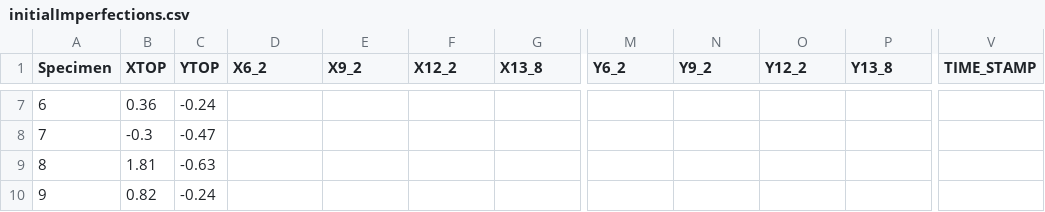
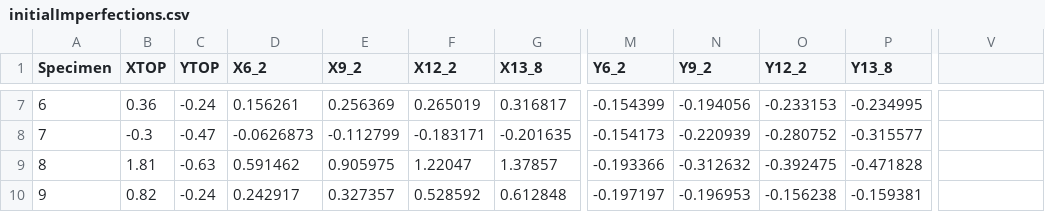
Before and after one commit to denavit/MAST-CFT-Tests, a CSV file: specimenData/initialImperfections.csv, drawn as a sheet; only a part is shown, gaps mark what is left out; the diff covers the shown part only; the diff names each change by its address in the sheet, - before the commit and + after, or states it on an @@ line.

```diff
--- a/specimenData/initialImperfections.csv
+++ b/specimenData/initialImperfections.csv
-V1: TIME_STAMP
+V1: (empty)
-D7 (X6_2): (empty)
+D7 (X6_2): 0.156261
-E7 (X9_2): (empty)
+E7 (X9_2): 0.256369
-F7 (X12_2): (empty)
+F7 (X12_2): 0.265019
-G7 (X13_8): (empty)
+G7 (X13_8): 0.316817
-M7 (Y6_2): (empty)
+M7 (Y6_2): -0.154399
-N7 (Y9_2): (empty)
+N7 (Y9_2): -0.194056
-O7 (Y12_2): (empty)
+O7 (Y12_2): -0.233153
-P7 (Y13_8): (empty)
+P7 (Y13_8): -0.234995
-D8 (X6_2): (empty)
+D8 (X6_2): -0.0626873
-E8 (X9_2): (empty)
+E8 (X9_2): -0.112799
-F8 (X12_2): (empty)
+F8 (X12_2): -0.183171
-G8 (X13_8): (empty)
+G8 (X13_8): -0.201635
-M8 (Y6_2): (empty)
+M8 (Y6_2): -0.154173
-N8 (Y9_2): (empty)
+N8 (Y9_2): -0.220939
-O8 (Y12_2): (empty)
+O8 (Y12_2): -0.280752
-P8 (Y13_8): (empty)
+P8 (Y13_8): -0.315577
-D9 (X6_2): (empty)
+D9 (X6_2): 0.591462
-E9 (X9_2): (empty)
+E9 (X9_2): 0.905975
-F9 (X12_2): (empty)
+F9 (X12_2): 1.22047
-G9 (X13_8): (empty)
+G9 (X13_8): 1.37857
-M9 (Y6_2): (empty)
+M9 (Y6_2): -0.193366
-N9 (Y9_2): (empty)
+N9 (Y9_2): -0.312632
-O9 (Y12_2): (empty)
+O9 (Y12_2): -0.392475
-P9 (Y13_8): (empty)
+P9 (Y13_8): -0.471828
-D10 (X6_2): (empty)
+D10 (X6_2): 0.242917
-E10 (X9_2): (empty)
+E10 (X9_2): 0.327357
-F10 (X12_2): (empty)
+F10 (X12_2): 0.528592
-G10 (X13_8): (empty)
+G10 (X13_8): 0.612848
-M10 (Y6_2): (empty)
+M10 (Y6_2): -0.197197
-N10 (Y9_2): (empty)
+N10 (Y9_2): -0.196953
-O10 (Y12_2): (empty)
+O10 (Y12_2): -0.156238
-P10 (Y13_8): (empty)
+P10 (Y13_8): -0.159381
```
Also changed, not shown: 126 edited cells elsewhere in this file, 1 other file.
